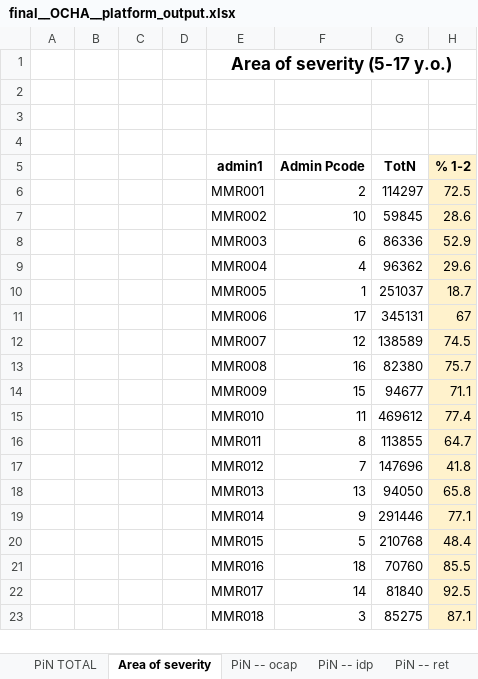
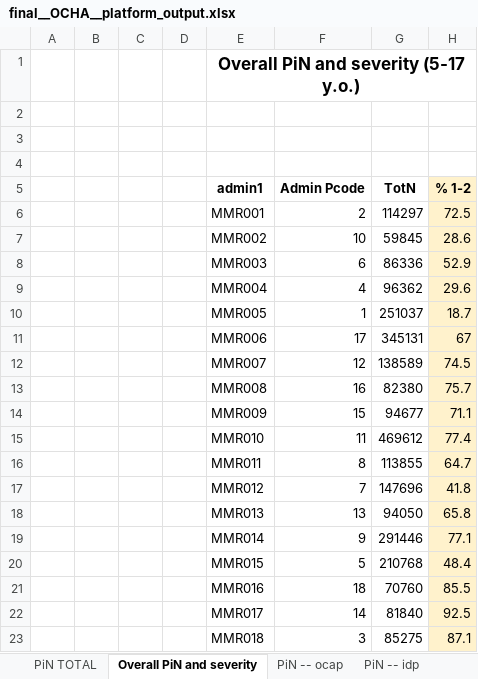
Before and after one commit to martivit/pin-calculation-app, an Excel workbook: output_validation/final__OCHA__platform_output.xlsx, sheet Overall PiN and severity, drawn as a sheet; only a part is shown; values as stored, in another font and other column widths than the file's, no borders; the diff names each change by its address in the sheet, - before the commit and + after, or states it on an @@ line.

```diff
--- a/output_validation/final__OCHA__platform_output.xlsx (sheet Overall PiN and severity)
+++ b/output_validation/final__OCHA__platform_output.xlsx (sheet Overall PiN and severity)
-sheet tab: Area of severity
+sheet tab: Overall PiN and severity
-E1 (admin1): Area of severity (5-17 y.o.)
+E1 (admin1): Overall PiN and severity (5-17 y.o.)
```
Also changed, not shown: sheet PiN TOTAL, output_validation/01_dimension_percentage.xlsx, output_validation/01_pin_percentage.xlsx, 31 other files.
